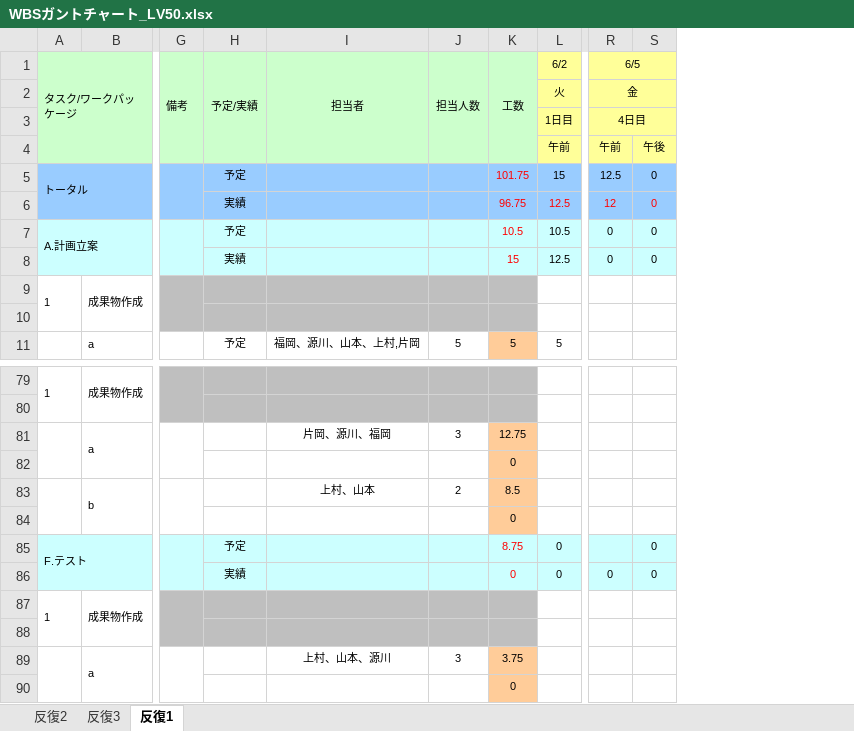
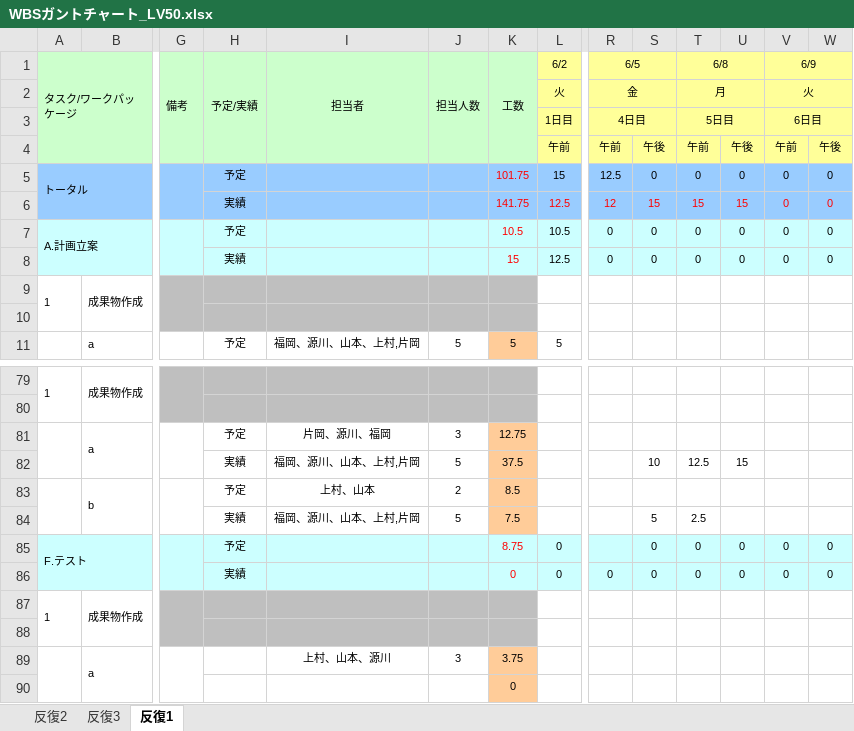
Before and after one commit to s-uemrua/Level50, an Excel workbook: WBSガントチャート_LV50.xlsx, sheet 反復1, drawn as a sheet; only a part is shown, gaps mark what is left out; values as stored, in another font and other column widths than the file's, no borders; charts and pictures and conditional formats not drawn; removed rows and columns are numbered as before the commit, all else as after; rows hold the shown columns only; the diff covers the shown part only; the diff names each change by its address in the sheet, - before the commit and + after, or states it on an @@ line.

```diff
--- a/WBSガントチャート_LV50.xlsx (sheet 反復1)
+++ b/WBSガントチャート_LV50.xlsx (sheet 反復1)
+column S, rows 4-8: 午後 | 0 | 15 | 0 | 0; rows 85-86: 0 | 0
+column T (6/8), rows 2-8: 月 | 5日目 | 午前 | 0 | 15 | 0 | 0; rows 85-86: 0 | 0
+column U, rows 4-8: 午後 | 0 | 15 | 0 | 0; rows 85-86: 0 | 0
+column V (6/9), rows 2-8: 火 | 6日目 | 午前 | 0 | 0 | 0 | 0; rows 85-86: 0 | 0
-R1:S1 merged
+R1:S1 merged
-R2:S2 merged
+R2:S2 merged
-R3:S3 merged
+R3:S3 merged
-K6 (工数): 96.75
+K6 (工数): 141.75
-H81 (予定/実績): (empty)
+H81 (予定/実績): 予定
-row 82:  |  |  |  |  |  | 0
+row 82:  |  |  | 実績 | 福岡、源川、山本、上村,片岡 | 5 | 37.5 |  |  | 10 | 12.5 | 15
-H83 (予定/実績): (empty)
+H83 (予定/実績): 予定
-row 84:  |  |  |  |  |  | 0
+row 84:  |  |  | 実績 | 福岡、源川、山本、上村,片岡 | 5 | 7.5 |  |  | 5 | 2.5
```
Also changed, not shown: 20 edited cells elsewhere in this sheet, formulas that keep their value.
